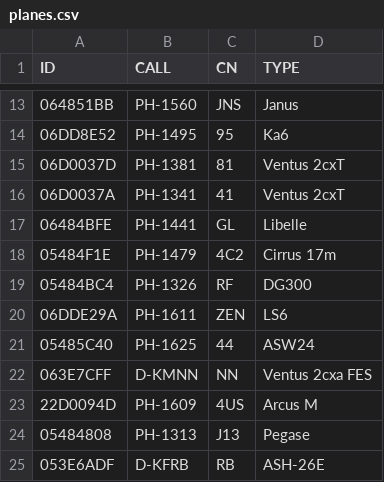
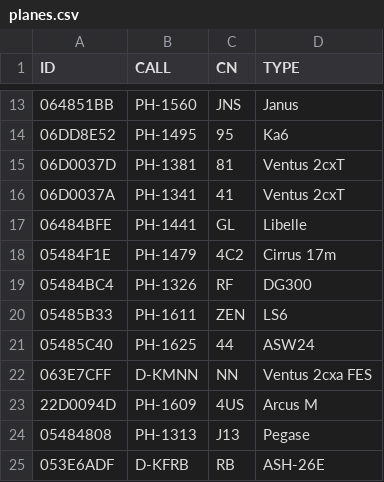
Before and after one commit to GliderGeek/overlandvliegen-gozc, a CSV file: planes.csv, drawn as a sheet; only a part is shown, gaps mark what is left out.

Commit message:
Change PH-1611 LS6 to ICAO ID
Just reconfigured the Flarm for the LS6, since I'm also installing a TRX1090

```diff
--- a/planes.csv
+++ b/planes.csv
@@ -19,3 +19,3 @@ ID,CALL,CN,TYPE
 05484BC4,PH-1326,RF,DG300
-06DDE29A,PH-1611,ZEN,LS6
+05485B33,PH-1611,ZEN,LS6
 05485C40,PH-1625,44,ASW24
```
